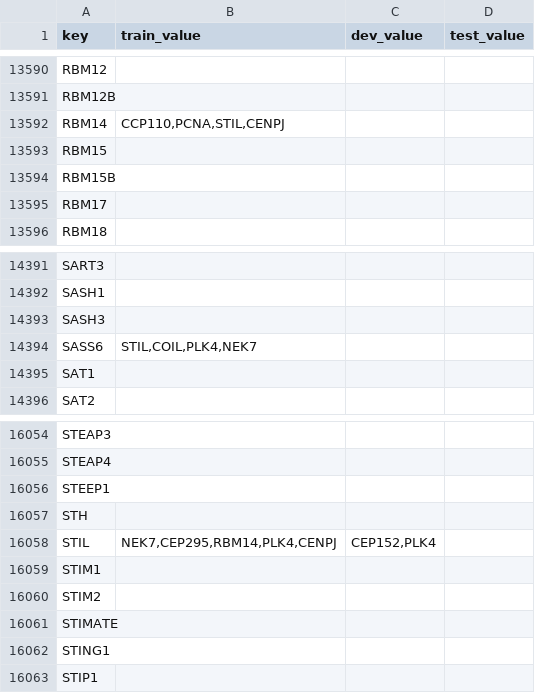
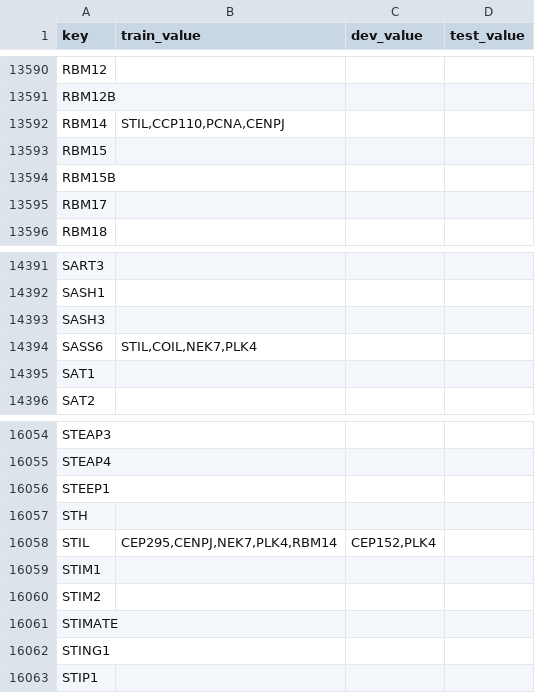
Before and after one commit to lexas-f-utokyo/lexas, a CSV file: eval/dic_just_next.csv, drawn as a sheet; only a part is shown, gaps mark what is left out; the diff covers the shown part only.

```diff
--- a/eval/dic_just_next.csv
+++ b/eval/dic_just_next.csv
@@ -13591,3 +13591,3 @@ RBM12,,,
 RBM12B,,,
-RBM14,"CCP110,PCNA,STIL,CENPJ",,
+RBM14,"STIL,CCP110,PCNA,CENPJ",,
 RBM15,,,
@@ -14393,3 +14393,3 @@ SASH1,,,
 SASH3,,,
-SASS6,"STIL,COIL,PLK4,NEK7",,
+SASS6,"STIL,COIL,NEK7,PLK4",,
 SAT1,,,
@@ -16057,3 +16057,3 @@ STEEP1,,,
 STH,,,
-STIL,"NEK7,CEP295,RBM14,PLK4,CENPJ","CEP152,PLK4",
+STIL,"CEP295,CENPJ,NEK7,PLK4,RBM14","CEP152,PLK4",
 STIM1,,,
```
Also changed, not shown: 19 edited cells elsewhere in this file, 1 other file.
